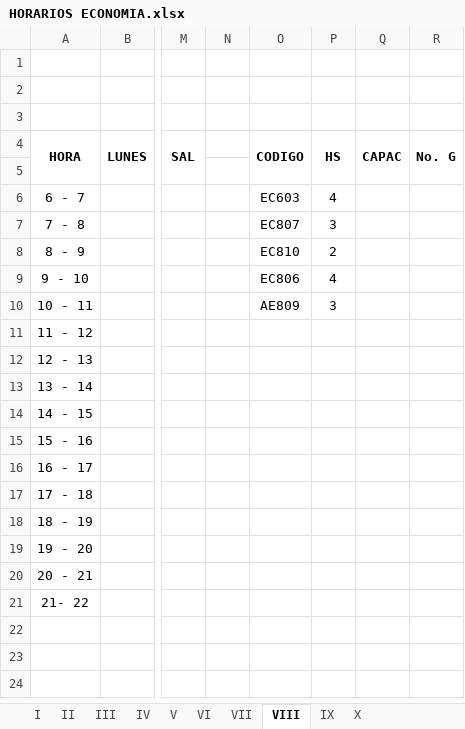
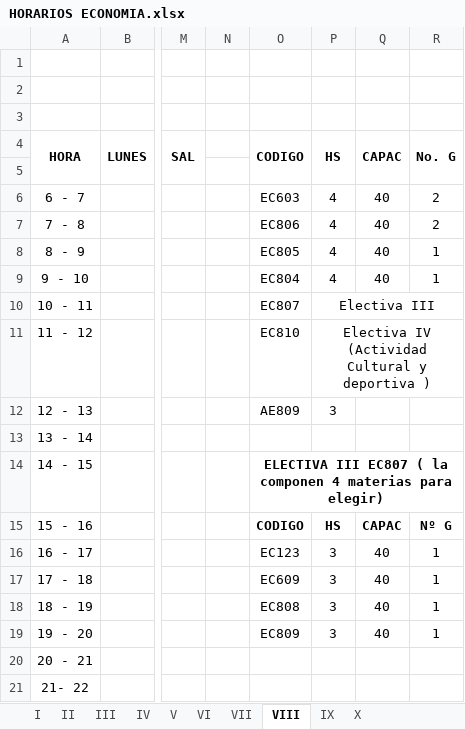
Before and after one commit to omairatapias/FACE, an Excel workbook: Economia/HORARIOS ECONOMIA.xlsx, sheet VIII, drawn as a sheet; only a part is shown, gaps mark what is left out; values as stored, in another font and other column widths than the file's, no borders; the diff names each change by its address in the sheet, - before the commit and + after, or states it on an @@ line.

```diff
--- a/Economia/HORARIOS ECONOMIA.xlsx (sheet VIII)
+++ b/Economia/HORARIOS ECONOMIA.xlsx (sheet VIII)
-Q6:Q9: (empty)
+Q6:Q9: 40
-R6:R7: (empty)
+R6:R7: 2
-O7: EC807
+O7: EC806
-P7: 3
+P7: 4
-O8: EC810
+O8: EC805
-P8: 2
+P8: 4
-R8:R9: (empty)
+R8:R9: 1
-O9: EC806
+O9: EC804
-O10: AE809
+O10: EC807
-P10: 3
+P10: Electiva III
+P10:R10 merged
-O11: (empty)
+O11: EC810
-P11: (empty)
+P11: Electiva IV (Actividad Cultural y deportiva )
+P11:R11 merged
-O12: (empty)
+O12: AE809
-P12: (empty)
+P12: 3
-O14: (empty)
+O14: ELECTIVA III EC807 ( la componen 4 materias para elegir)
+O14:R14 merged
-O15: (empty)
+O15: CODIGO
-P15: (empty)
+P15: HS
-Q15: (empty)
+Q15: CAPAC
-R15: (empty)
+R15: Nº G
-O16: (empty)
+O16: EC123
-P16:P19: (empty)
+P16:P19: 3
-Q16:Q19: (empty)
+Q16:Q19: 40
-R16:R19: (empty)
+R16:R19: 1
-O17: (empty)
+O17: EC609
-O18: (empty)
+O18: EC808
-O19: (empty)
+O19: EC809
```
Also changed, not shown: sheet VII, sheet VI, sheet I, sheet X, sheet III, sheet IV, 3 more sheets.
